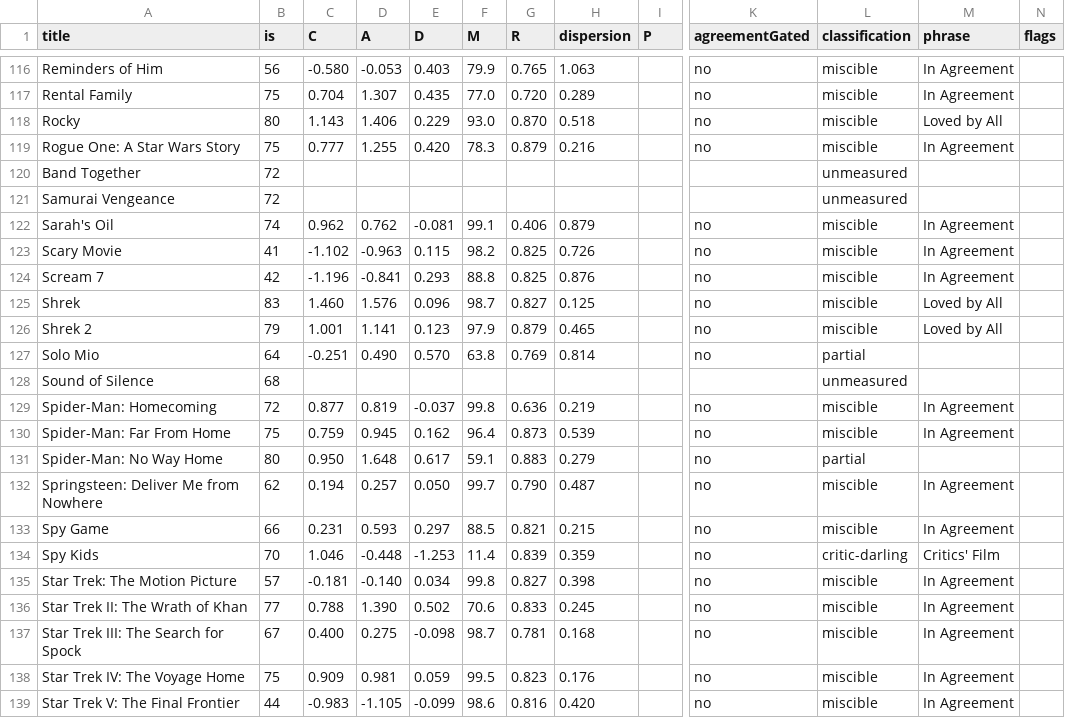
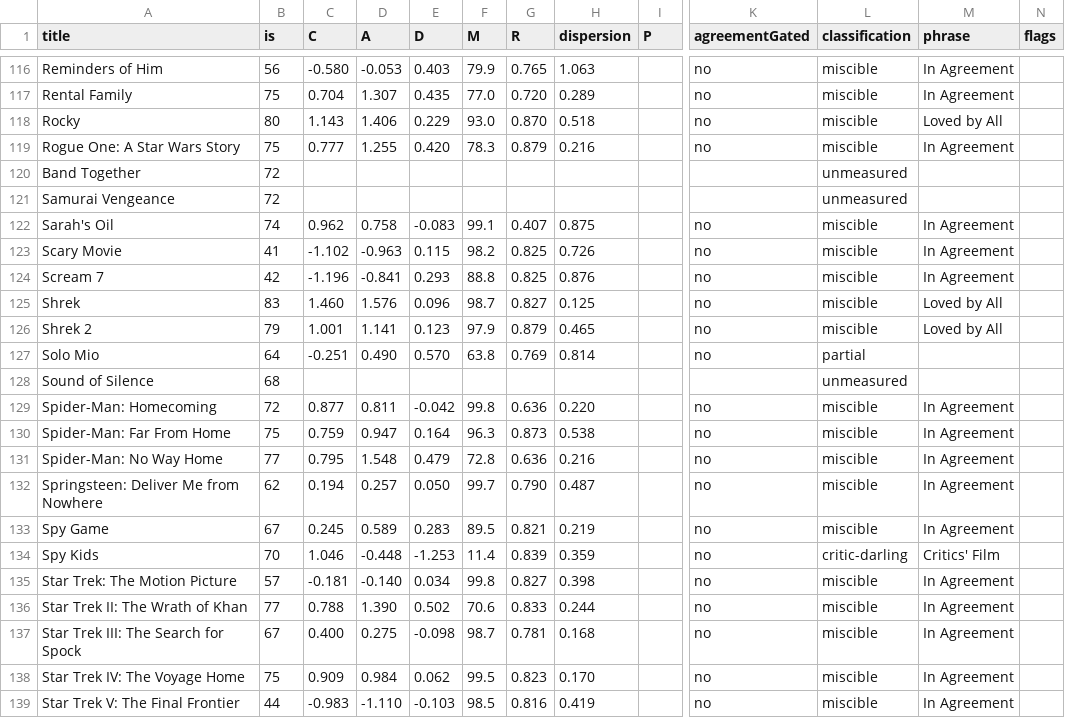
Before and after one commit to neilashah/seatback-cinema, a CSV file: pipeline/verdict-debug.csv, drawn as a sheet; only a part is shown, gaps mark what is left out; the diff covers the shown part only; the diff names each change by its address in the sheet, - before the commit and + after, or states it on an @@ line.

```diff
--- a/pipeline/verdict-debug.csv
+++ b/pipeline/verdict-debug.csv
-D122 (A): 0.762
+D122 (A): 0.758
-E122 (D): -0.081
+E122 (D): -0.083
-G122 (R): 0.406
+G122 (R): 0.407
-H122 (dispersion): 0.879
+H122 (dispersion): 0.875
-D129 (A): 0.819
+D129 (A): 0.811
-E129 (D): -0.037
+E129 (D): -0.042
-H129 (dispersion): 0.219
+H129 (dispersion): 0.220
-D130 (A): 0.945
+D130 (A): 0.947
-E130 (D): 0.162
+E130 (D): 0.164
-F130 (M): 96.4
+F130 (M): 96.3
-H130 (dispersion): 0.539
+H130 (dispersion): 0.538
-B131 (is): 80
+B131 (is): 77
-C131 (C): 0.950
+C131 (C): 0.795
-D131 (A): 1.648
+D131 (A): 1.548
-E131 (D): 0.617
+E131 (D): 0.479
-F131 (M): 59.1
+F131 (M): 72.8
-G131 (R): 0.883
+G131 (R): 0.636
-H131 (dispersion): 0.279
+H131 (dispersion): 0.216
-L131 (classification): partial
+L131 (classification): miscible
-M131 (phrase): (empty)
+M131 (phrase): In Agreement
-B133 (is): 66
+B133 (is): 67
-C133 (C): 0.231
+C133 (C): 0.245
-D133 (A): 0.593
+D133 (A): 0.589
-E133 (D): 0.297
+E133 (D): 0.283
-F133 (M): 88.5
+F133 (M): 89.5
-H133 (dispersion): 0.215
+H133 (dispersion): 0.219
-H136 (dispersion): 0.245
+H136 (dispersion): 0.244
-D138 (A): 0.981
+D138 (A): 0.984
-E138 (D): 0.059
+E138 (D): 0.062
-H138 (dispersion): 0.176
+H138 (dispersion): 0.170
-D139 (A): -1.105
+D139 (A): -1.110
-E139 (D): -0.099
+E139 (D): -0.103
-F139 (M): 98.6
+F139 (M): 98.5
-H139 (dispersion): 0.420
+H139 (dispersion): 0.419
```
Also changed, not shown: 1 added row and 160 edited cells elsewhere in this file, 1 other file.
